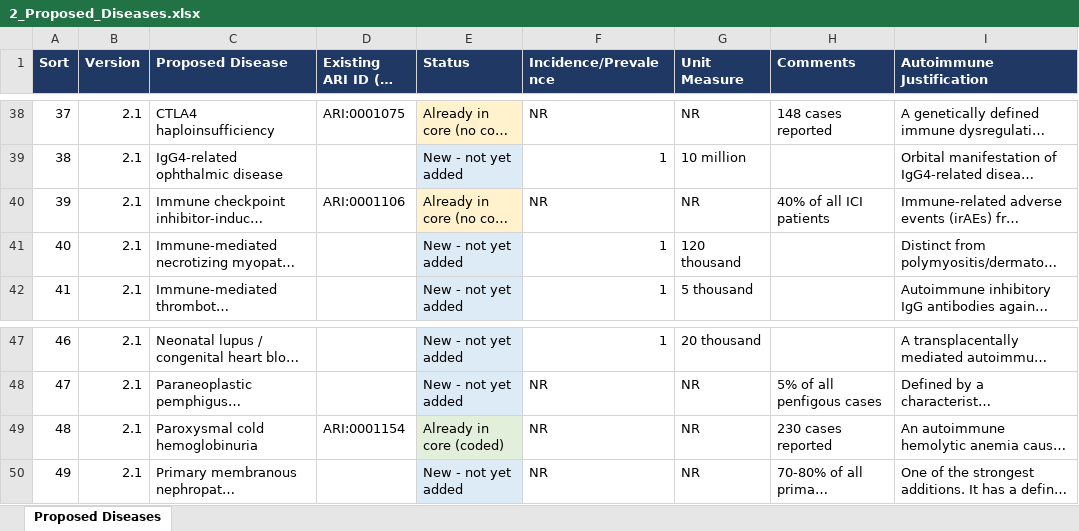
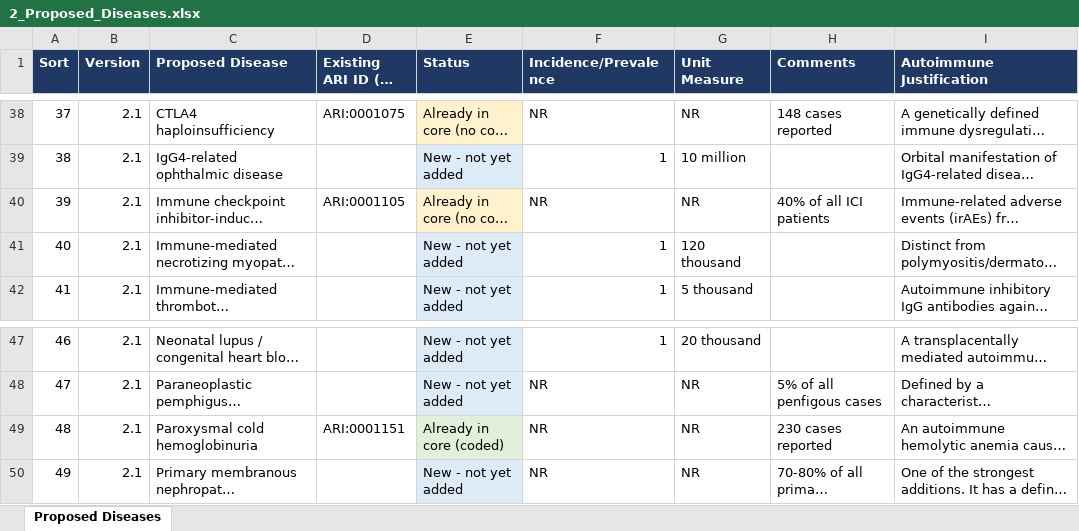
Before and after one commit to KrishnaTO/ARI, an Excel workbook: data/4-reports/2_Proposed_Diseases.xlsx, sheet Proposed Diseases, drawn as a sheet; only a part is shown, gaps mark what is left out; long unchanged cells end in …; values as stored, in another font and other column widths than the file's, no borders; the diff names each change by its address in the sheet, - before the commit and + after, or states it on an @@ line.

```diff
--- a/data/4-reports/2_Proposed_Diseases.xlsx (sheet Proposed Diseases)
+++ b/data/4-reports/2_Proposed_Diseases.xlsx (sheet Proposed Diseases)
-D40 (Existing ARI ID (if mapped)): ARI:0001106
+D40 (Existing ARI ID (if mapped)): ARI:0001105
-D49 (Existing ARI ID (if mapped)): ARI:0001154
+D49 (Existing ARI ID (if mapped)): ARI:0001151
```
Also changed, not shown: data/4-reports/1_Core_ARI_Diseases.xlsx, data/4-reports/4_Additional_Info_Index.xlsx, 7 other files.
